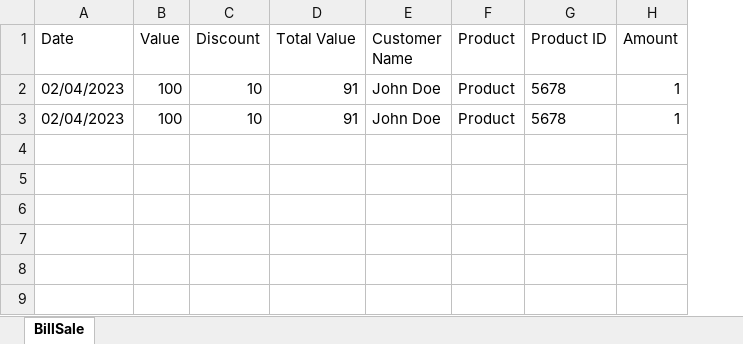
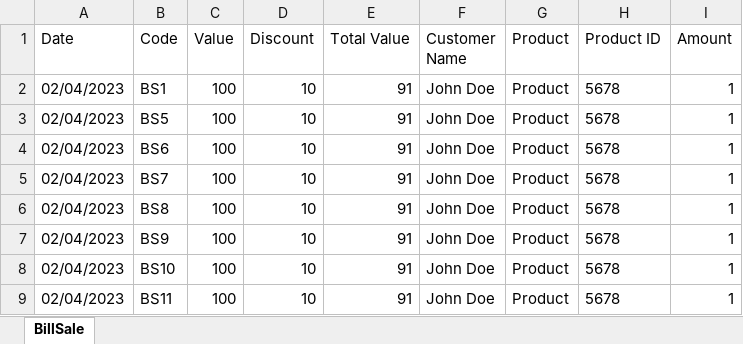
Before and after one commit to jhongarciap/Zoologico, an Excel workbook: rom/Bills/BillSale.xlsx, sheet BillSale, drawn as a sheet; values as stored, in another font and other column widths than the file's, no borders; the diff names each change by its address in the sheet, - before the commit and + after, or states it on an @@ line.

```diff
--- a/rom/Bills/BillSale.xlsx (sheet BillSale)
+++ b/rom/Bills/BillSale.xlsx (sheet BillSale)
+column B (Code), rows 2-3: BS1 | BS5
+row 4: 02/04/2023 | BS6 | 100 | 10 | 91 | John Doe | Product | 5678 | 1
+row 5: 02/04/2023 | BS7 | 100 | 10 | 91 | John Doe | Product | 5678 | 1
+row 6: 02/04/2023 | BS8 | 100 | 10 | 91 | John Doe | Product | 5678 | 1
+row 7: 02/04/2023 | BS9 | 100 | 10 | 91 | John Doe | Product | 5678 | 1
+row 8: 02/04/2023 | BS10 | 100 | 10 | 91 | John Doe | Product | 5678 | 1
+row 9: 02/04/2023 | BS11 | 100 | 10 | 91 | John Doe | Product | 5678 | 1
```
Also changed, not shown: rom/Animals/Wilds.xlsx, 11 other files.
